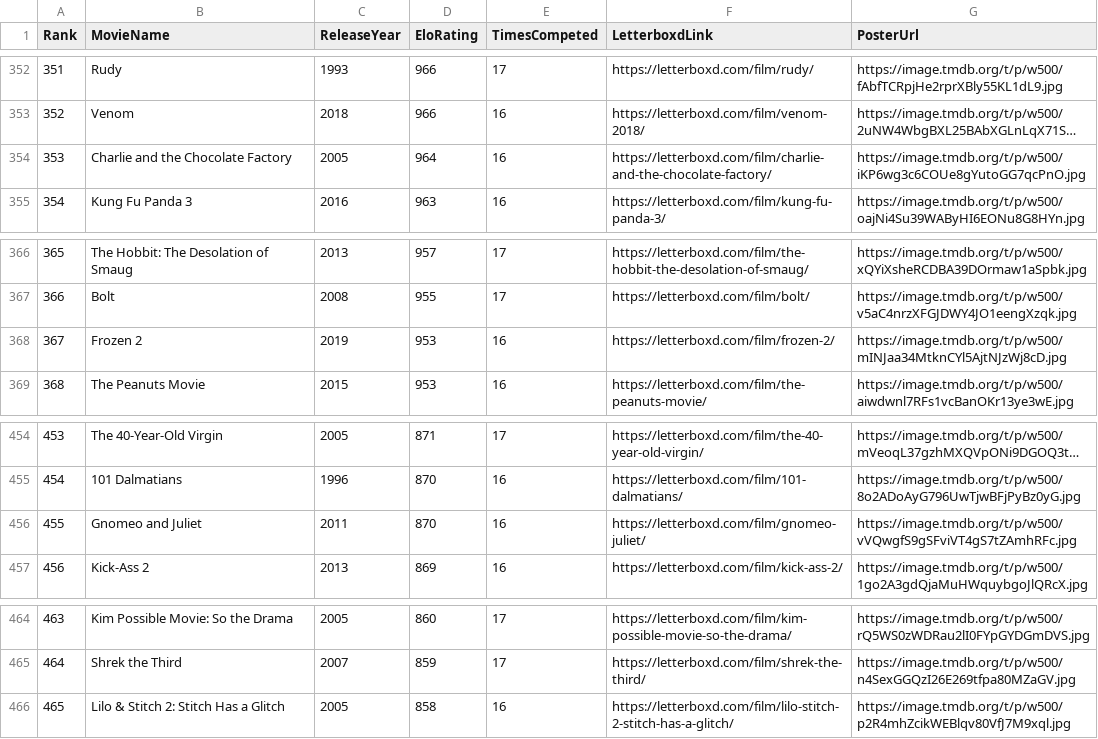
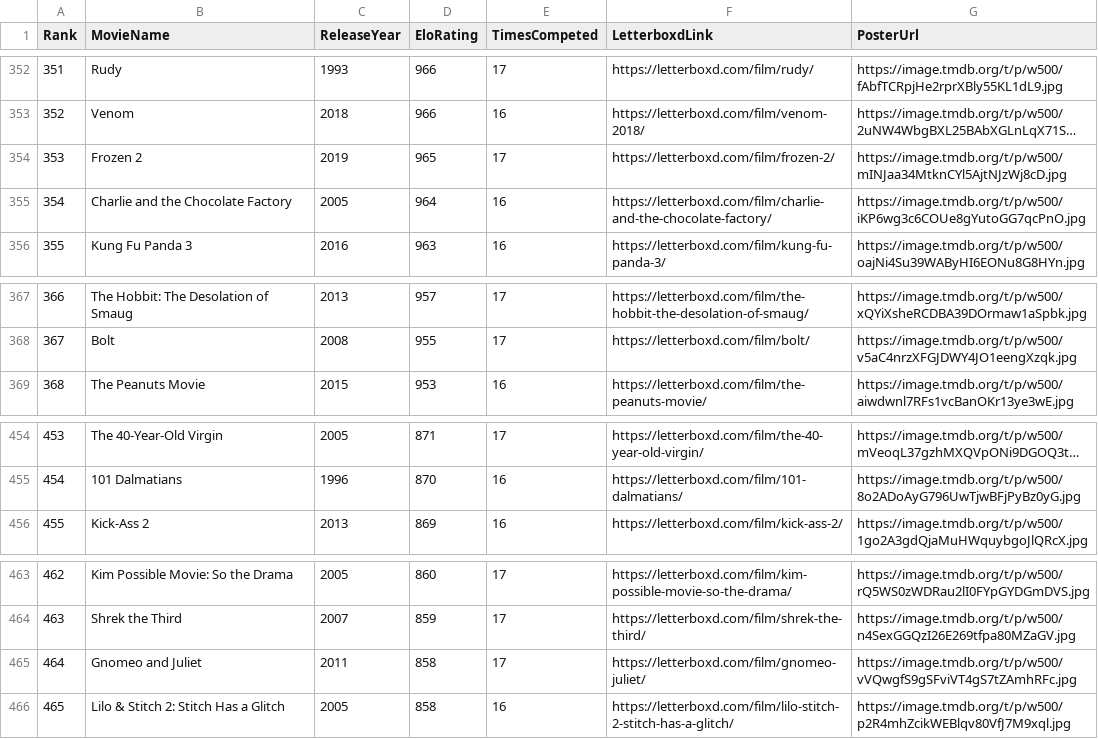
Before and after one commit to TheEverythingologist/MovieRankings, a CSV file: data/database.csv, drawn as a sheet; only a part is shown, gaps mark what is left out; long unchanged cells end in …; removed rows and columns are numbered as before the commit, all else as after; the diff names each change by its address in the sheet, - before the commit and + after, or states it on an @@ line.

Commit message:
Update rankings: Frozen 2 beat Gnomeo and Juliet

```diff
--- a/data/database.csv
+++ b/data/database.csv
+row 354: 353 | Frozen 2 | 2019 | 965 | 17 | https://letterboxd.com/film/frozen-2/ | https://image.tmdb.org/t/p/w500/mINJaa34MtknCYl5AjtNJzWj8cD.jpg
@@ column A (Rank) renumbered between rows 355 and 464 @@
-row 368: 367 | Frozen 2 | 2019 | 953 | 16 | https://letterboxd.com/film/frozen-2/ | https://image.tmdb.org/t/p/w500/mINJaa34MtknCYl5AjtNJzWj8cD.jpg
-row 456: 455 | Gnomeo and Juliet | 2011 | 870 | 16 | https://letterboxd.com/film/gnomeo-juliet/ | https://image.tmdb.org/t/p/w500/vVQwgfS9gSFviVT4gS7tZAmhRFc.jpg
+row 465: 464 | Gnomeo and Juliet | 2011 | 858 | 17 | https://letterboxd.com/film/gnomeo-juliet/ | https://image.tmdb.org/t/p/w500/vVQwgfS9gSFviVT4gS7tZAmhRFc.jpg
```
